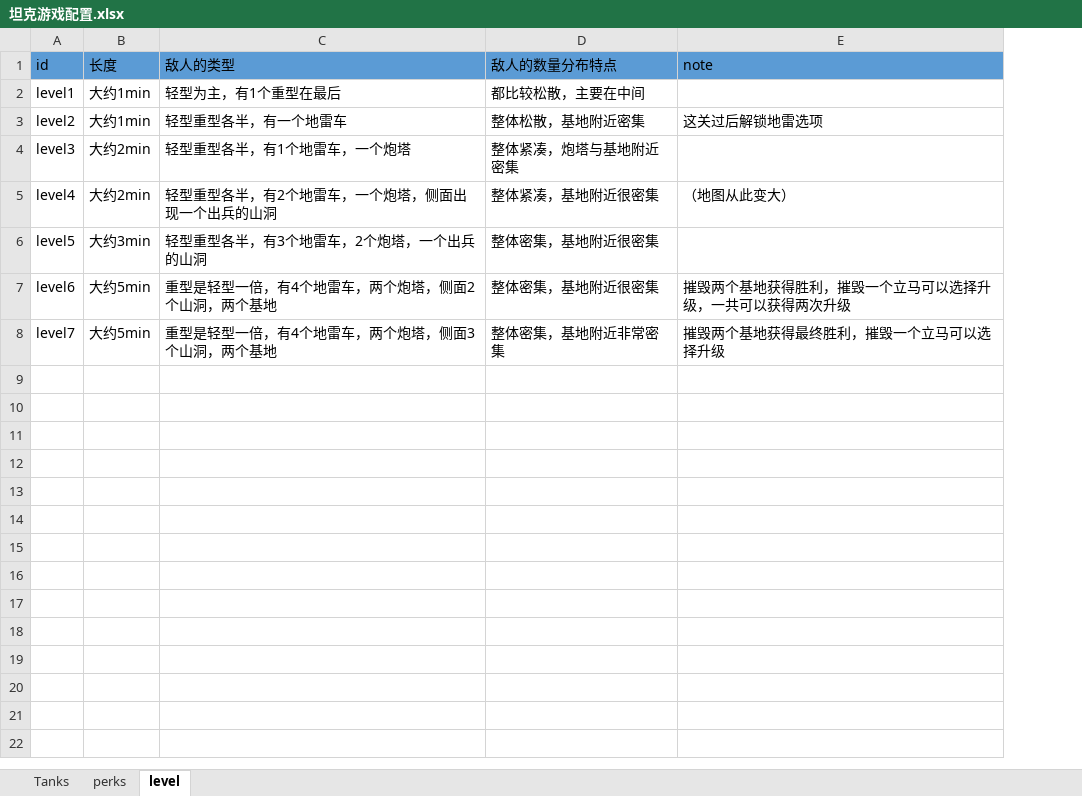
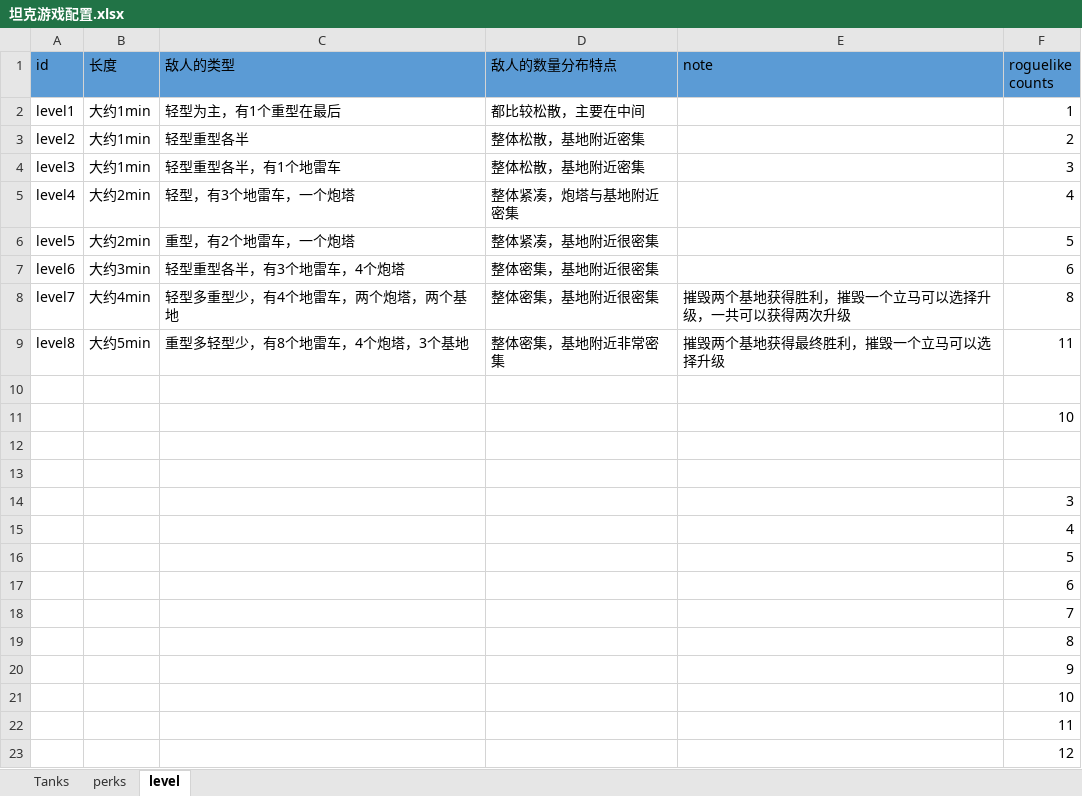
Before and after one commit to Allen-404/Allen-hub, an Excel workbook: 坦克游戏配置.xlsx, sheet level, drawn as a sheet; values as stored, in another font and other column widths than the file's, no borders; the diff names each change by its address in the sheet, - before the commit and + after, or states it on an @@ line.

```diff
--- a/坦克游戏配置.xlsx (sheet level)
+++ b/坦克游戏配置.xlsx (sheet level)
+column F (roguelike counts), rows 2-8: 1 | 2 | 3 | 4 | 5 | 6 | 8
-C3 (敌人的类型): 轻型重型各半，有一个地雷车
+C3 (敌人的类型): 轻型重型各半
-E3 (note): 这关过后解锁地雷选项
+E3 (note): (empty)
-B4 (长度): 大约2min
+B4 (长度): 大约1min
-C4 (敌人的类型): 轻型重型各半，有1个地雷车，一个炮塔
+C4 (敌人的类型): 轻型重型各半，有1个地雷车
-D4 (敌人的数量分布特点): 整体紧凑，炮塔与基地附近密集
+D4 (敌人的数量分布特点): 整体松散，基地附近密集
-C5 (敌人的类型): 轻型重型各半，有2个地雷车，一个炮塔，侧面出现一个出兵的山洞
+C5 (敌人的类型): 轻型，有3个地雷车，一个炮塔
-D5 (敌人的数量分布特点): 整体紧凑，基地附近很密集
+D5 (敌人的数量分布特点): 整体紧凑，炮塔与基地附近密集
-E5 (note): （地图从此变大）
+E5 (note): (empty)
-B6 (长度): 大约3min
+B6 (长度): 大约2min
-C6 (敌人的类型): 轻型重型各半，有3个地雷车，2个炮塔，一个出兵的山洞
+C6 (敌人的类型): 重型，有2个地雷车，一个炮塔
-D6 (敌人的数量分布特点): 整体密集，基地附近很密集
+D6 (敌人的数量分布特点): 整体紧凑，基地附近很密集
-B7 (长度): 大约5min
+B7 (长度): 大约3min
-C7 (敌人的类型): 重型是轻型一倍，有4个地雷车，两个炮塔，侧面2个山洞，两个基地
+C7 (敌人的类型): 轻型重型各半，有3个地雷车，4个炮塔
-E7 (note): 摧毁两个基地获得胜利，摧毁一个立马可以选择升级，一共可以获得两次升级
+E7 (note): (empty)
-B8 (长度): 大约5min
+B8 (长度): 大约4min
-C8 (敌人的类型): 重型是轻型一倍，有4个地雷车，两个炮塔，侧面3个山洞，两个基地
+C8 (敌人的类型): 轻型多重型少，有4个地雷车，两个炮塔，两个基地
-D8 (敌人的数量分布特点): 整体密集，基地附近非常密集
+D8 (敌人的数量分布特点): 整体密集，基地附近很密集
-E8 (note): 摧毁两个基地获得最终胜利，摧毁一个立马可以选择升级
+E8 (note): 摧毁两个基地获得胜利，摧毁一个立马可以选择升级，一共可以获得两次升级
+row 9: level8 | 大约5min | 重型多轻型少，有8个地雷车，4个炮塔，3个基地 | 整体密集，基地附近非常密集 | 摧毁两个基地获得最终胜利，摧毁一个立马可以选择升级 | 11
+row 10: (empty)
+row 11:  |  |  |  |  | 10
+row 12: (empty)
+row 13: (empty)
+row 14:  |  |  |  |  | 3
+row 15:  |  |  |  |  | 4
+row 16:  |  |  |  |  | 5
+row 17:  |  |  |  |  | 6
+row 18:  |  |  |  |  | 7
+row 19:  |  |  |  |  | 8
+row 20:  |  |  |  |  | 9
+row 21:  |  |  |  |  | 10
+row 22:  |  |  |  |  | 11
+row 23:  |  |  |  |  | 12
```
Also changed, not shown: sheet perks, sheet Tanks, charts or pictures, 1 other file.
